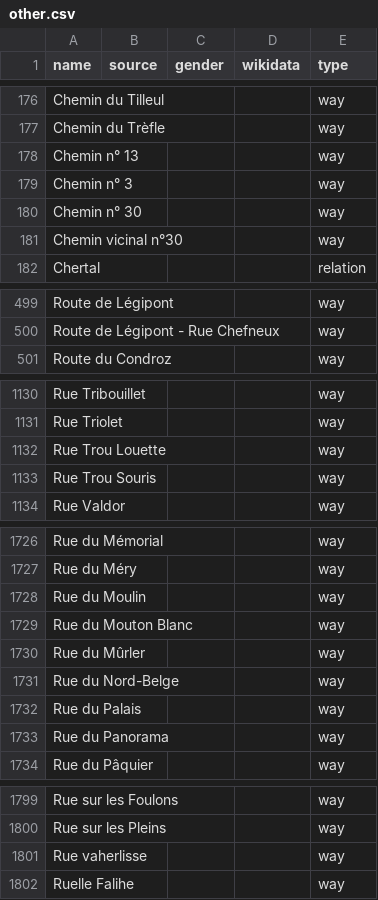
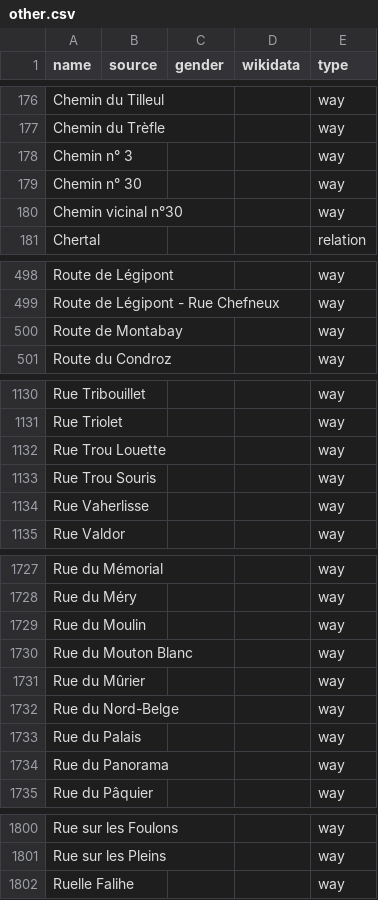
Before and after one commit to EqualStreetNames/equalstreetnames-liege, a CSV file: data/other.csv, drawn as a sheet; only a part is shown, gaps mark what is left out; removed rows and columns are numbered as before the commit, all else as after; the diff names each change by its address in the sheet, - before the commit and + after, or states it on an @@ line.

```diff
--- a/data/other.csv
+++ b/data/other.csv
-row 178: Chemin n° 13 |  |  |  | way
+row 500: Route de Montabay |  |  |  | way
+row 1134: Rue Vaherlisse |  |  |  | way
-A1731 (name): Rue du Mûrler
+A1731 (name): Rue du Mûrier
-row 1801: Rue vaherlisse |  |  |  | way
```
Also changed, not shown: 3 other files.
